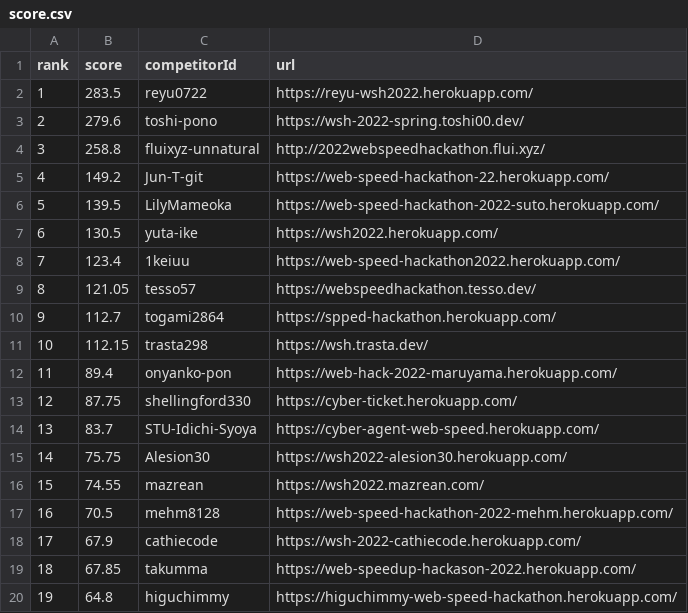
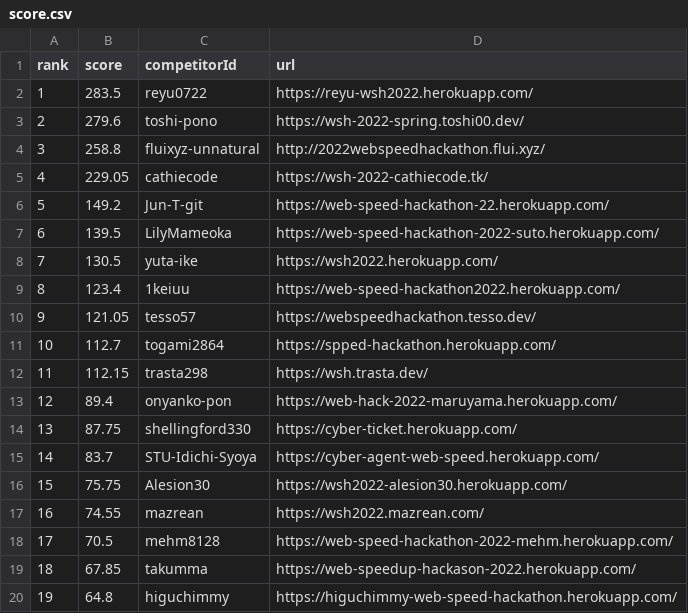
Before and after one commit to CyberAgentHack/web-speed-hackathon-2022-leaderboard, a CSV file: score.csv, drawn as a sheet; only a part is shown; removed rows and columns are numbered as before the commit, all else as after; the diff names each change by its address in the sheet, - before the commit and + after, or states it on an @@ line.

```diff
--- a/score.csv
+++ b/score.csv
+row 5: 4 | 229.05 | cathiecode | https://wsh-2022-cathiecode.tk/
@@ column A (rank) renumbered between rows 6 and 18 @@
-row 18: 17 | 67.9 | cathiecode | https://wsh-2022-cathiecode.herokuapp.com/
```
Also changed, not shown: 1 other file.
